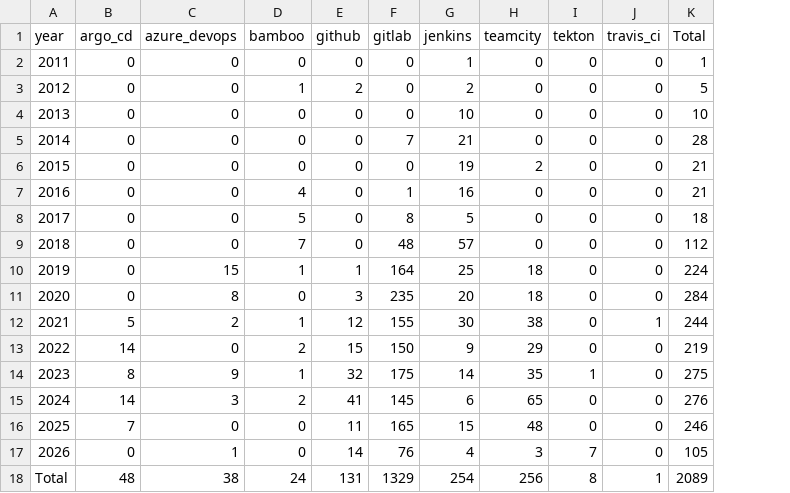
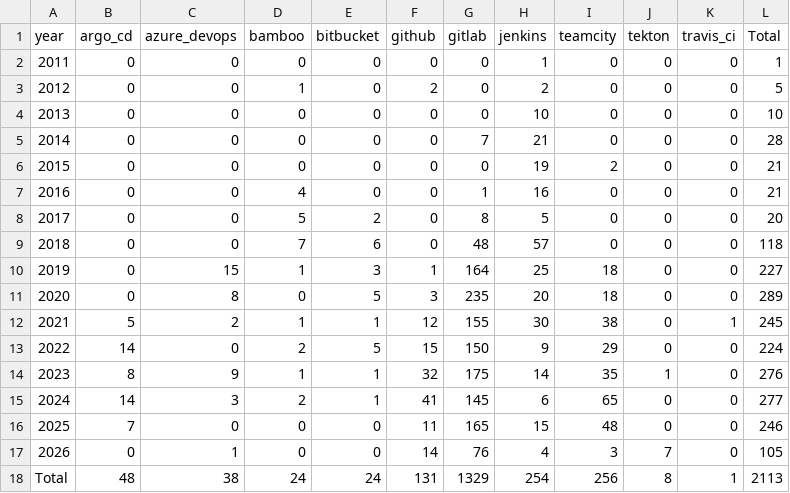
Before and after one commit to TrustDSAI/nvd-vulnerabilities-extraction-and-dataset, a CSV file: data/data analysis/pivot_year.csv, drawn as a sheet; addresses are those after the commit; the diff names each change by its address in the sheet, - before the commit and + after, or states it on an @@ line.

```diff
--- a/data/data analysis/pivot_year.csv
+++ b/data/data analysis/pivot_year.csv
+column E (bitbucket), rows 2-18: 0 | 0 | 0 | 0 | 0 | 0 | 2 | 6 | 3 | 5 | 1 | 5 | 1 | 1 | 0 | 0 | 24
-L8 (Total): 18
+L8 (Total): 20
-L9 (Total): 112
+L9 (Total): 118
-L10 (Total): 224
+L10 (Total): 227
-L11 (Total): 284
+L11 (Total): 289
-L12 (Total): 244
+L12 (Total): 245
-L13 (Total): 219
+L13 (Total): 224
-L14 (Total): 275
+L14 (Total): 276
-L15 (Total): 276
+L15 (Total): 277
-L18 (Total): 2089
+L18 (Total): 2113
```
Also changed, not shown: data/data analysis/cvss_detailed_scores.csv, data/data analysis/cvss_risk_averages.csv, 46 other files.
